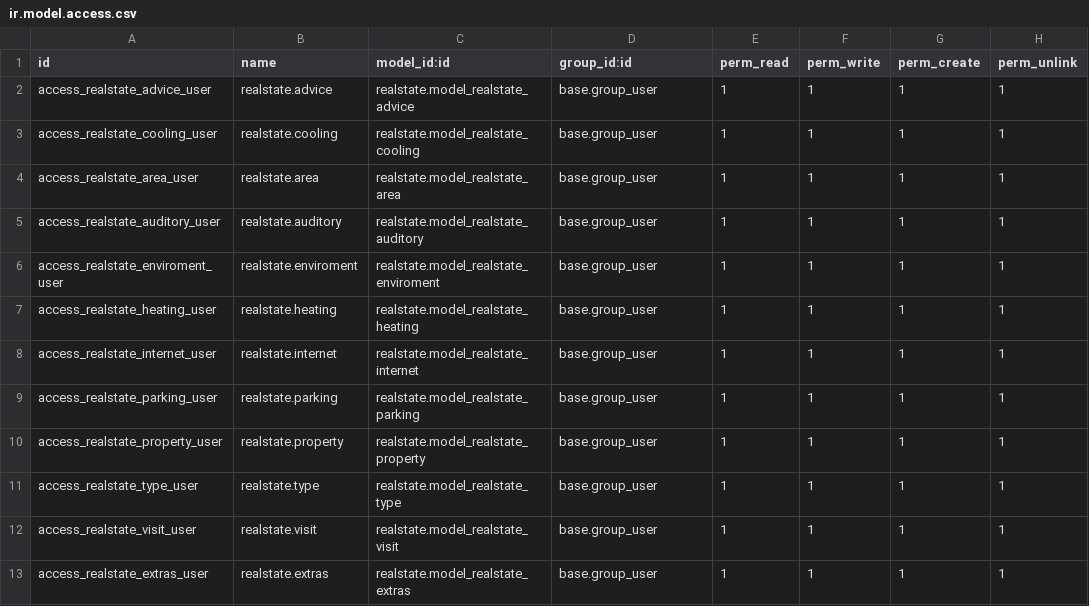
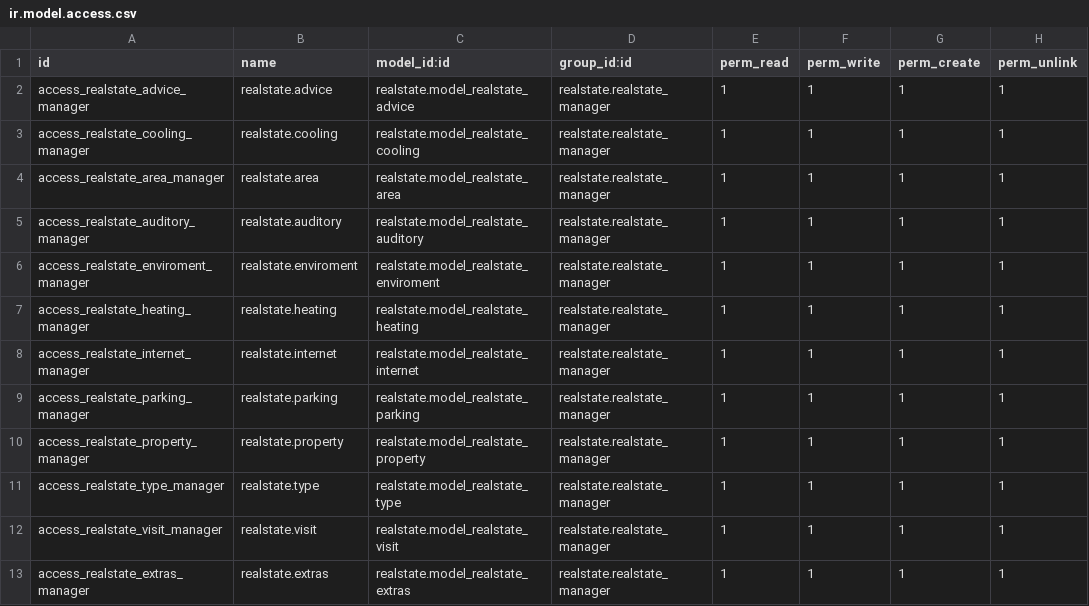
Before and after one commit to antoniocanovas/addons-ic, a CSV file: realstate/security/ir.model.access.csv, drawn as a sheet.

Commit message:
realstate

```diff
--- a/realstate/security/ir.model.access.csv
+++ b/realstate/security/ir.model.access.csv
@@ -1,13 +1,13 @@
 id,name,model_id:id,group_id:id,perm_read,perm_write,perm_create,perm_unlink
-access_realstate_advice_user,realstate.advice,realstate.model_realstate_advice,base.group_user,1,1,1,1
-access_realstate_cooling_user,realstate.cooling,realstate.model_realstate_cooling,base.group_user,1,1,1,1
-access_realstate_area_user,realstate.area,realstate.model_realstate_area,base.group_user,1,1,1,1
-access_realstate_auditory_user,realstate.auditory,realstate.model_realstate_auditory,base.group_user,1,1,1,1
-access_realstate_enviroment_user,realstate.enviroment,realstate.model_realstate_enviroment,base.group_user,1,1,1,1
-access_realstate_heating_user,realstate.heating,realstate.model_realstate_heating,base.group_user,1,1,1,1
-access_realstate_internet_user,realstate.internet,realstate.model_realstate_internet,base.group_user,1,1,1,1
-access_realstate_parking_user,realstate.parking,realstate.model_realstate_parking,base.group_user,1,1,1,1
-access_realstate_property_user,realstate.property,realstate.model_realstate_property,base.group_user,1,1,1,1
-access_realstate_type_user,realstate.type,realstate.model_realstate_type,base.group_user,1,1,1,1
-access_realstate_visit_user,realstate.visit,realstate.model_realstate_visit,base.group_user,1,1,1,1
-access_realstate_extras_user,realstate.extras,realstate.model_realstate_extras,base.group_user,1,1,1,1
+access_realstate_advice_manager,realstate.advice,realstate.model_realstate_advice,realstate.realstate_manager,1,1,1,1
+access_realstate_cooling_manager,realstate.cooling,realstate.model_realstate_cooling,realstate.realstate_manager,1,1,1,1
+access_realstate_area_manager,realstate.area,realstate.model_realstate_area,realstate.realstate_manager,1,1,1,1
+access_realstate_auditory_manager,realstate.auditory,realstate.model_realstate_auditory,realstate.realstate_manager,1,1,1,1
+access_realstate_enviroment_manager,realstate.enviroment,realstate.model_realstate_enviroment,realstate.realstate_manager,1,1,1,1
+access_realstate_heating_manager,realstate.heating,realstate.model_realstate_heating,realstate.realstate_manager,1,1,1,1
+access_realstate_internet_manager,realstate.internet,realstate.model_realstate_internet,realstate.realstate_manager,1,1,1,1
+access_realstate_parking_manager,realstate.parking,realstate.model_realstate_parking,realstate.realstate_manager,1,1,1,1
+access_realstate_property_manager,realstate.property,realstate.model_realstate_property,realstate.realstate_manager,1,1,1,1
+access_realstate_type_manager,realstate.type,realstate.model_realstate_type,realstate.realstate_manager,1,1,1,1
+access_realstate_visit_manager,realstate.visit,realstate.model_realstate_visit,realstate.realstate_manager,1,1,1,1
+access_realstate_extras_manager,realstate.extras,realstate.model_realstate_extras,realstate.realstate_manager,1,1,1,1
```
Also changed, not shown: 18 other files.
